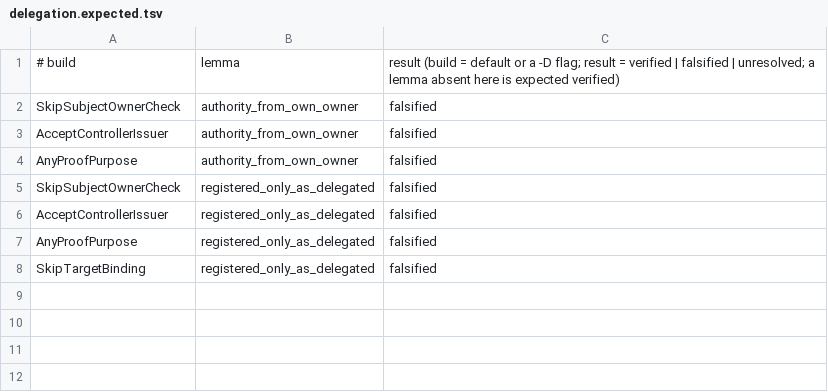
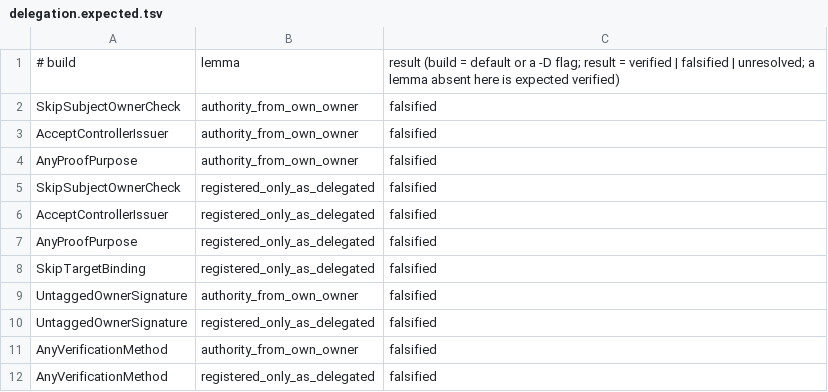
Before and after one commit to dplaax/spec, a TSV file: formal/tamarin/delegation.expected.tsv, drawn as a sheet.

```diff
--- a/formal/tamarin/delegation.expected.tsv
+++ b/formal/tamarin/delegation.expected.tsv
@@ -8 +8,5 @@ AnyProofPurpose	registered_only_as_delegated	falsified
 SkipTargetBinding	registered_only_as_delegated	falsified
+UntaggedOwnerSignature	authority_from_own_owner	falsified
+UntaggedOwnerSignature	registered_only_as_delegated	falsified
+AnyVerificationMethod	authority_from_own_owner	falsified
+AnyVerificationMethod	registered_only_as_delegated	falsified
```
Also changed, not shown: 4 other files.
